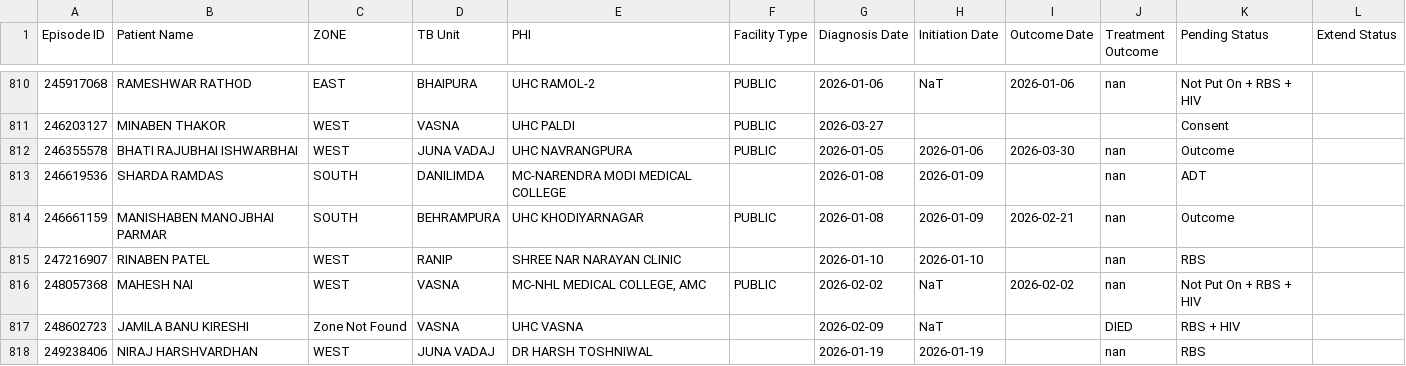
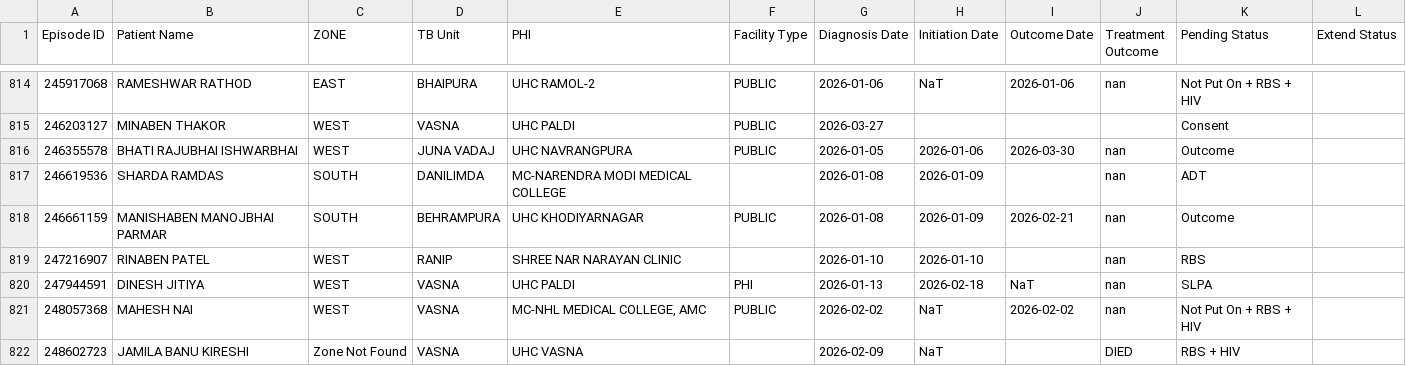
Before and after one commit to NTEP-AMC/blank-app, a CSV file: Master_Line_List.csv, drawn as a sheet; only a part is shown, gaps mark what is left out; the shorter side is filled out with more unchanged rows; the diff covers the shown part only; the diff names each change by its address in the sheet, - before the commit and + after, or states it on an @@ line.

Commit message:
Restored SLPA perfectly & Isolated Tab 3

```diff
--- a/Master_Line_List.csv
+++ b/Master_Line_List.csv
+row 820: 247944591 | DINESH JITIYA | WEST | VASNA | UHC PALDI | PHI | 2026-01-13 | 2026-02-18 | NaT | nan | SLPA
```
Also changed, not shown: 11 added rows and 41 edited cells elsewhere in this file, Comparison_Matrix.csv, 1 other file.
